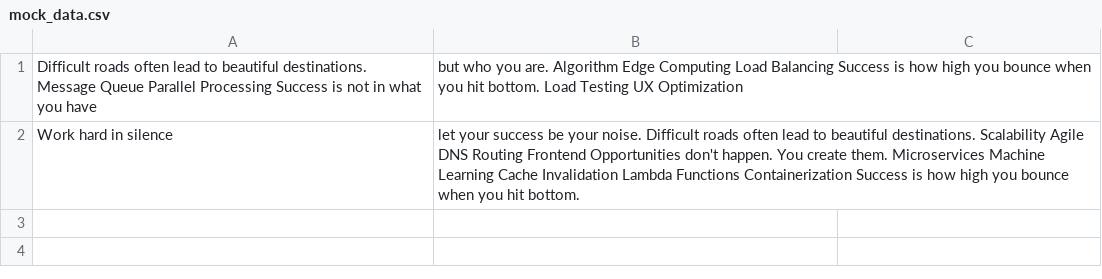
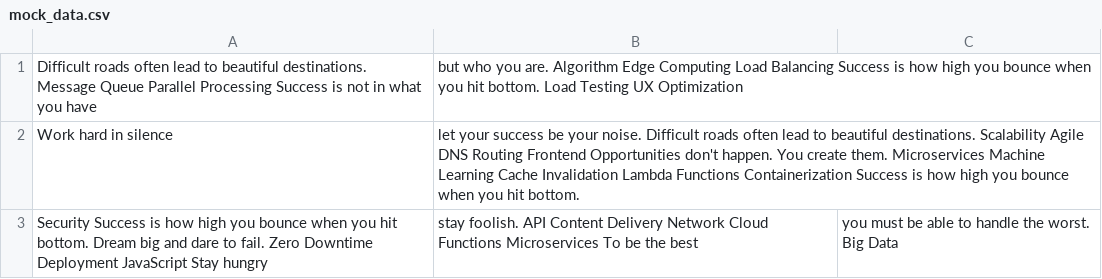
Before and after one commit to afraid-rebuke/refactored-memory, a CSV file: archive/mock_data.csv, drawn as a sheet; the diff names each change by its address in the sheet, - before the commit and + after, or states it on an @@ line.

Commit message:
Updated archive

```diff
--- a/archive/mock_data.csv
+++ b/archive/mock_data.csv
+row 3: Security Success is how high you bounce when you hit bottom. Dream big and dare to fail. Zero Downtime Deployment JavaScript Stay hungry | stay foolish. API Content Delivery Network Cloud Functions Microservices To be the best | you must be able to handle the worst. Big Data
```
Also changed, not shown: 2 other files.
